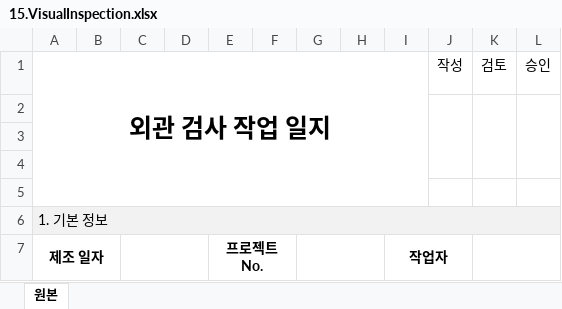
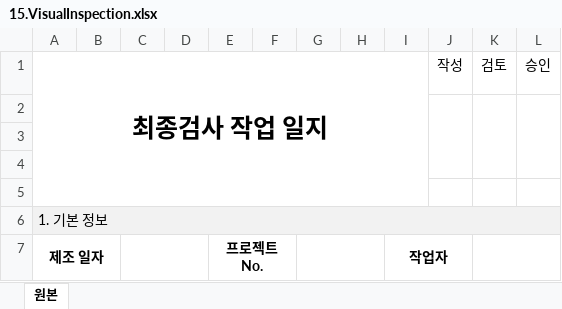
Before and after one commit to euro-cell/MES_BE, an Excel workbook: data/templates/worklog/15.VisualInspection.xlsx, sheet 원본, drawn as a sheet; only a part is shown; values as stored, in another font and other column widths than the file's, no borders; the diff names each change by its address in the sheet, - before the commit and + after, or states it on an @@ line.

```diff
--- a/data/templates/worklog/15.VisualInspection.xlsx (sheet 원본)
+++ b/data/templates/worklog/15.VisualInspection.xlsx (sheet 원본)
-A1: 외관 검사 작업 일지
+A1: 최종검사 작업 일지
```
Also changed, not shown: data/templates/status/formation.xlsx.
